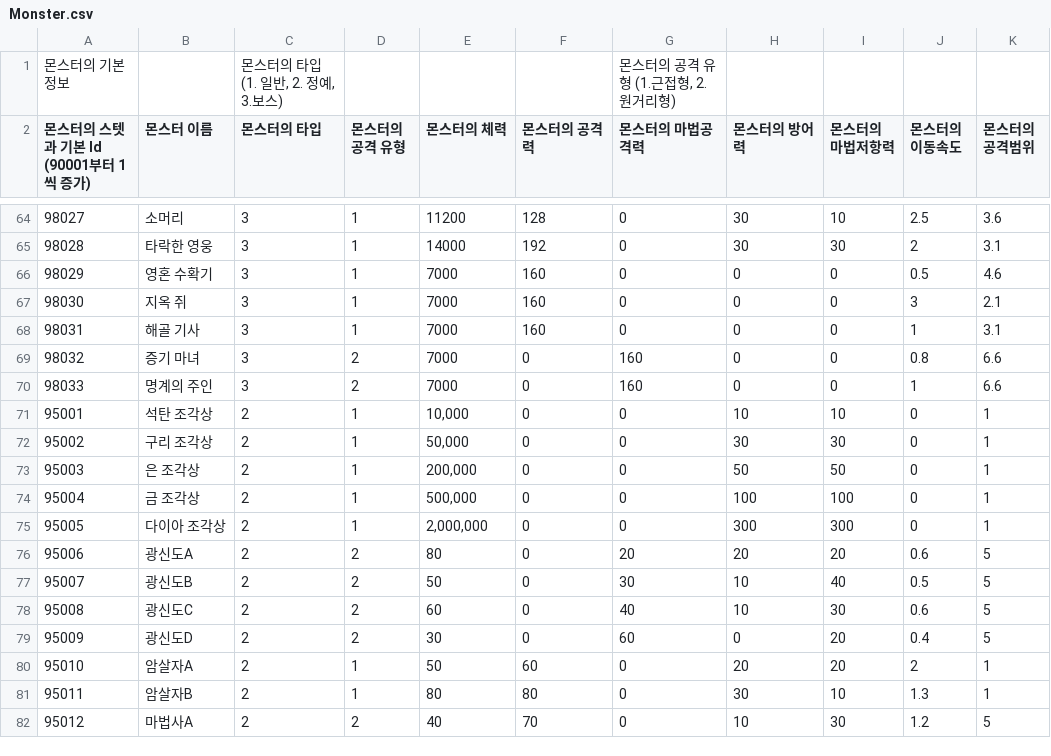
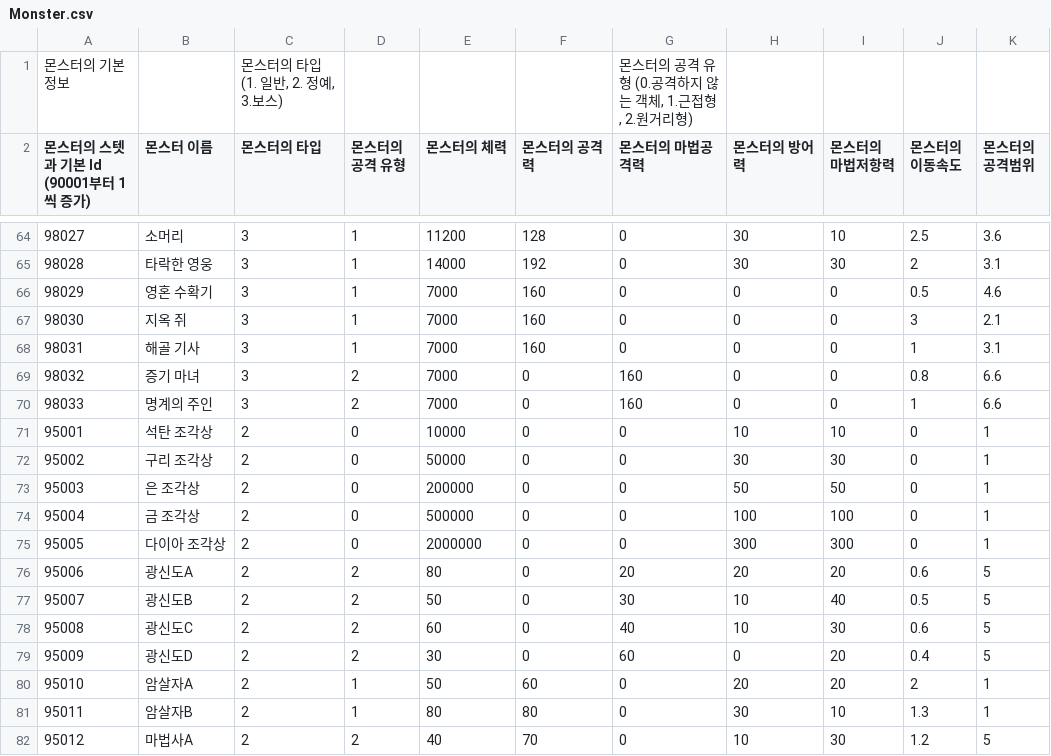
Before and after one commit to GreedSpirit/Dorothia, a CSV file: Assets/Resources/Monster.csv, drawn as a sheet; only a part is shown, gaps mark what is left out; the diff names each change by its address in the sheet, - before the commit and + after, or states it on an @@ line.

Commit message:
[docs] Character_Stats, Monster CSV 최신화
Character_Stats, Monster CSV 최신화

```diff
--- a/Assets/Resources/Monster.csv
+++ b/Assets/Resources/Monster.csv
-G1 (몬스터의 마법공격력): 몬스터의 공격 유형 (1.근접형, 2.원거리형)
+G1 (몬스터의 마법공격력): 몬스터의 공격 유형 (0.공격하지 않는 객체, 1.근접형, 2.원거리형)
-D71:D75 (몬스터의 공격 유형): 1
+D71:D75 (몬스터의 공격 유형): 0
-E71 (몬스터의 체력): 10,000
+E71 (몬스터의 체력): 10000
-E72 (몬스터의 체력): 50,000
+E72 (몬스터의 체력): 50000
-E73 (몬스터의 체력): 200,000
+E73 (몬스터의 체력): 200000
-E74 (몬스터의 체력): 500,000
+E74 (몬스터의 체력): 500000
-E75 (몬스터의 체력): 2,000,000
+E75 (몬스터의 체력): 2000000
```
Also changed, not shown: Assets/Resources/Character_Stats.csv.
